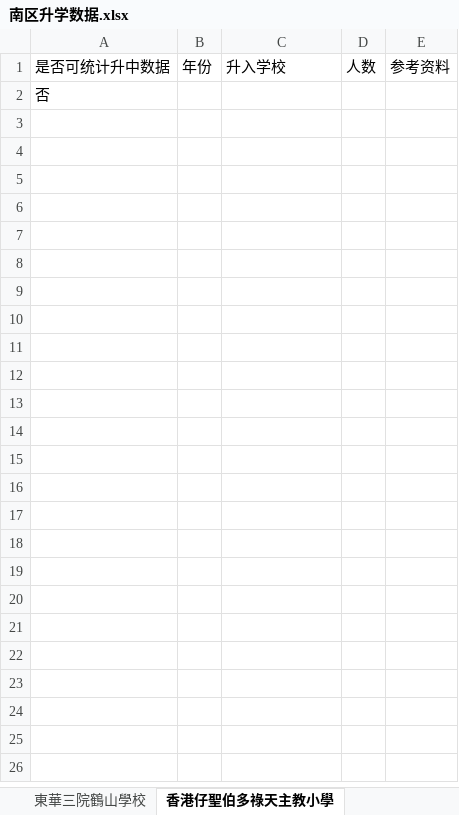
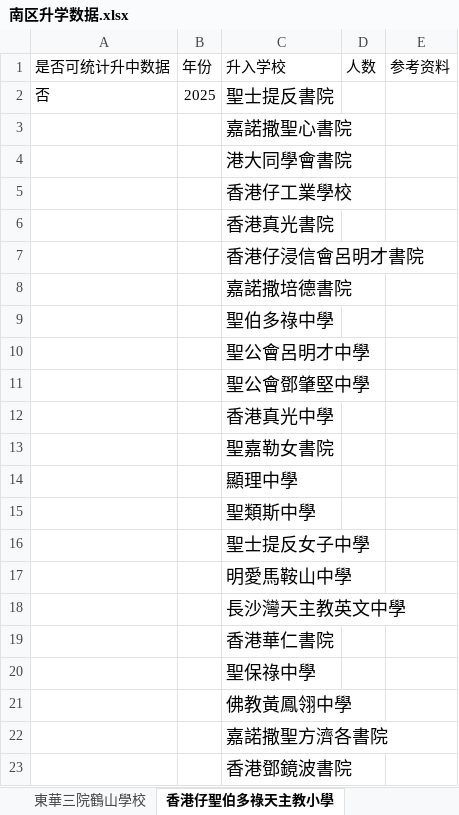
Before and after one commit to laolei112/Educational-Counselor-Assistant, an Excel workbook: backend/common/primary_data/南区升学数据.xlsx, sheet 香港仔聖伯多祿天主教小學, drawn as a sheet; values as stored, in another font and other column widths than the file's, no borders; the diff names each change by its address in the sheet, - before the commit and + after, or states it on an @@ line.

```diff
--- a/backend/common/primary_data/南区升学数据.xlsx (sheet 香港仔聖伯多祿天主教小學)
+++ b/backend/common/primary_data/南区升学数据.xlsx (sheet 香港仔聖伯多祿天主教小學)
-B2 (年份): (empty)
+B2 (年份): 2025
-C2 (升入学校): (empty)
+C2 (升入学校): 聖士提反書院
+row 3:  |  | 嘉諾撒聖心書院
+row 4:  |  | 港大同學會書院
+row 5:  |  | 香港仔工業學校
+row 6:  |  | 香港真光書院
+row 7:  |  | 香港仔浸信會呂明才書院
+row 8:  |  | 嘉諾撒培德書院
+row 9:  |  | 聖伯多祿中學
+row 10:  |  | 聖公會呂明才中學
+row 11:  |  | 聖公會鄧肇堅中學
+row 12:  |  | 香港真光中學
+row 13:  |  | 聖嘉勒女書院
+row 14:  |  | 顯理中學
+row 15:  |  | 聖類斯中學
+row 16:  |  | 聖士提反女子中學
+row 17:  |  | 明愛馬鞍山中學
+row 18:  |  | 長沙灣天主教英文中學
+row 19:  |  | 香港華仁書院
+row 20:  |  | 聖保祿中學
+row 21:  |  | 佛教黃鳳翎中學
+row 22:  |  | 嘉諾撒聖方濟各書院
+row 23:  |  | 香港鄧鏡波書院
```
Also changed, not shown: sheet 聖伯多祿天主教小學, backend/common/primary_data/九龙城区升学数据.xlsx, backend/common/primary_data/沙田区升学数据.xlsx, 7 other files.
